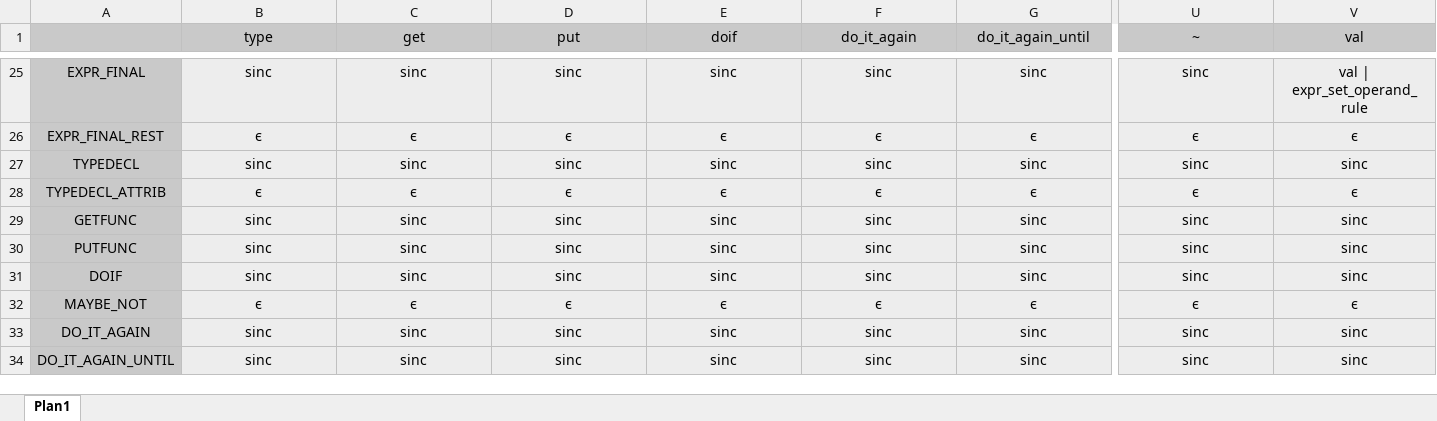
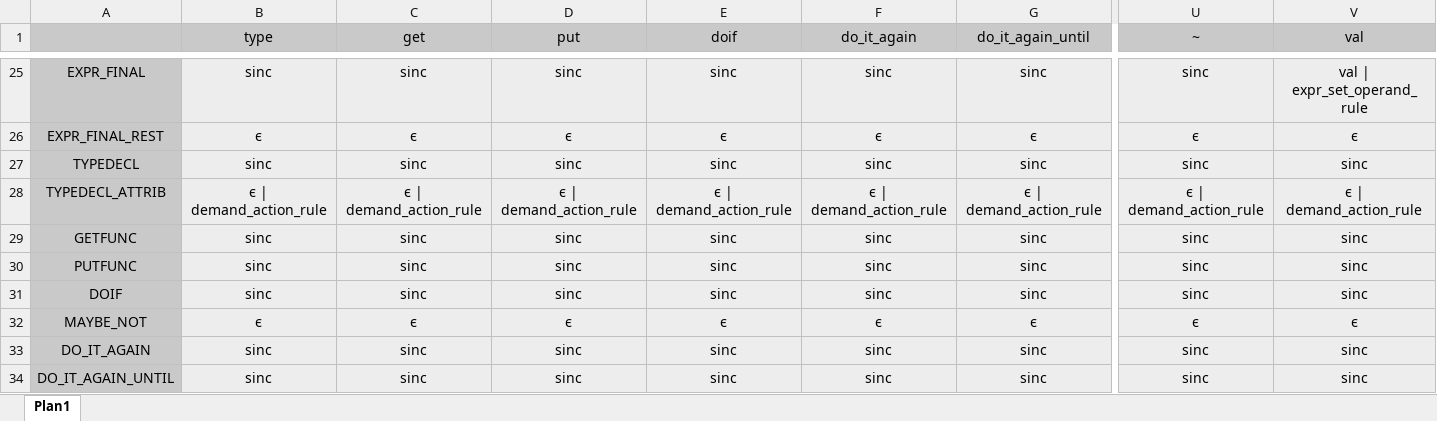
Before and after one commit to mitch-hannigan/CGVlang, an Excel workbook: tabela_sintatica.xlsx, sheet Plan1, drawn as a sheet; only a part is shown, gaps mark what is left out; values as stored, in another font and other column widths than the file's, no borders; the diff covers the shown part only; the diff names each change by its address in the sheet, - before the commit and + after, or states it on an @@ line.

```diff
--- a/tabela_sintatica.xlsx (sheet Plan1)
+++ b/tabela_sintatica.xlsx (sheet Plan1)
-B28 (type): ϵ
+B28 (type): ϵ | demand_action_rule
-C28 (get): ϵ
+C28 (get): ϵ | demand_action_rule
-D28 (put): ϵ
+D28 (put): ϵ | demand_action_rule
-E28 (doif): ϵ
+E28 (doif): ϵ | demand_action_rule
-F28 (do_it_again): ϵ
+F28 (do_it_again): ϵ | demand_action_rule
-G28 (do_it_again_until): ϵ
+G28 (do_it_again_until): ϵ | demand_action_rule
-U28 (~): ϵ
+U28 (~): ϵ | demand_action_rule
-V28 (val): ϵ
+V28 (val): ϵ | demand_action_rule
```
Also changed, not shown: 4 edited cells elsewhere in this sheet, 3 other files.
